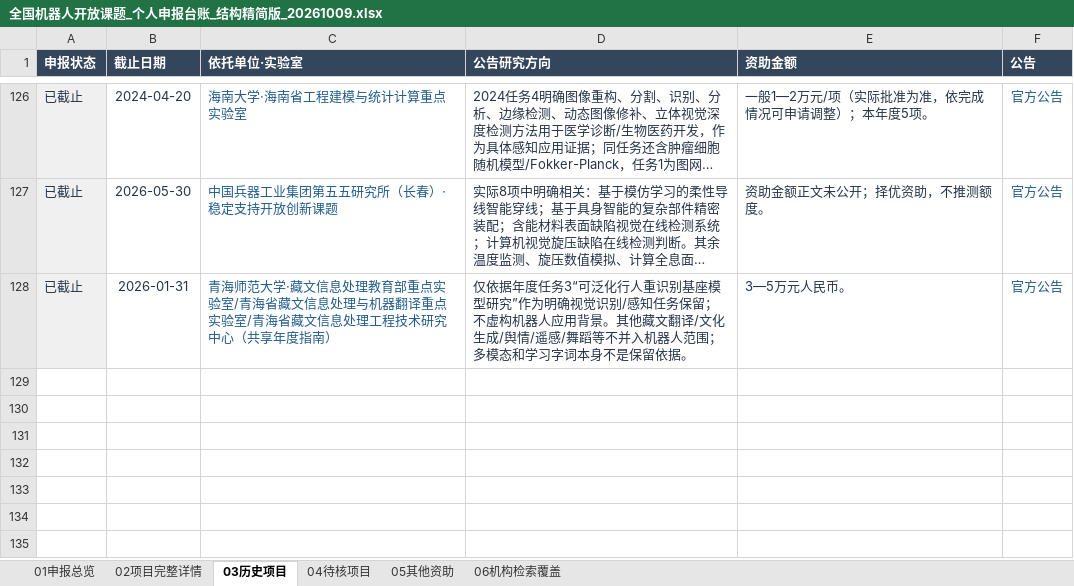
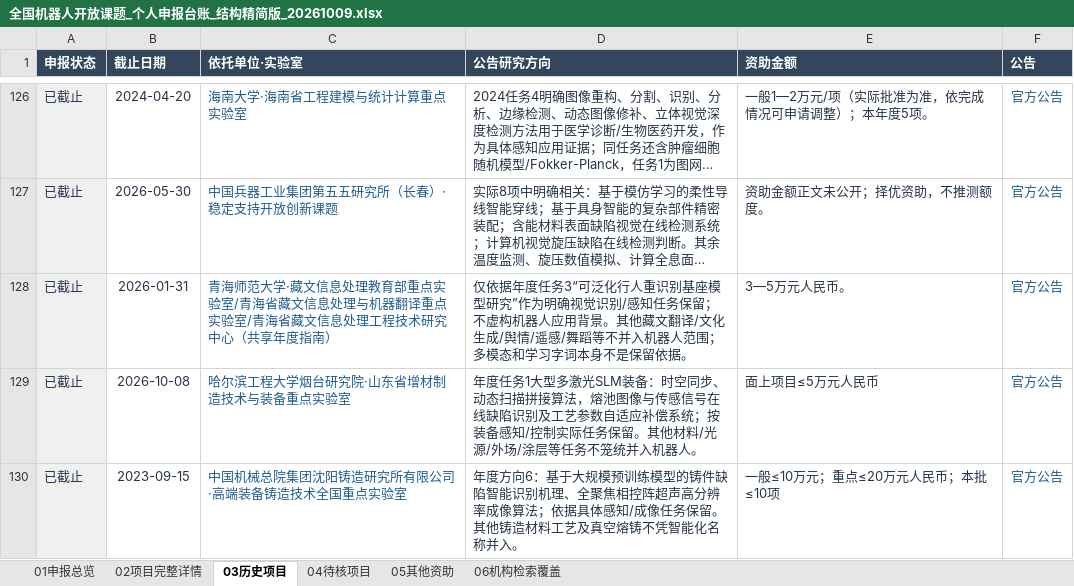
Before and after one commit to zyanzhi90-dot/open-project-for-fund, an Excel workbook: 全国机器人开放课题_个人申报台账_结构精简版_20261009.xlsx, sheet 03历史项目, drawn as a sheet; only a part is shown, gaps mark what is left out; long unchanged cells end in …; values as stored, in another font and other column widths than the file's, no borders; table styles not drawn; the diff names each change by its address in the sheet, - before the commit and + after, or states it on an @@ line.

```diff
--- a/全国机器人开放课题_个人申报台账_结构精简版_20261009.xlsx (sheet 03历史项目)
+++ b/全国机器人开放课题_个人申报台账_结构精简版_20261009.xlsx (sheet 03历史项目)
+row 129: 已截止 | 2026-10-08 | 哈尔滨工程大学烟台研究院·山东省增材制造技术与装备重点实验室 | 年度任务1大型多激光SLM装备：时空同步、动态扫描拼接算法，熔池图像与传感信号在线缺陷识别及工艺参数自适应补偿系统；按装备感知/控制实际任务保留。其他材料/光源/外场/涂层等任务不笼统并入机器人。 | 面上项目≤5万元人民币 | 官方公告
+row 130: 已截止 | 2023-09-15 | 中国机械总院集团沈阳铸造研究所有限公司·高端装备铸造技术全国重点实验室 | 年度方向6：基于大规模预训练模型的铸件缺陷智能识别机理、全聚焦相控阵超声高分辨率成像算法；依据具体感知/成像任务保留。其他铸造材料工艺及真空熔铸不凭智能化名称并入。 | 一般≤10万元；重点≤20万元人民币；本批≤10项 | 官方公告
```
Also changed, not shown: sheet 06机构检索覆盖, sheet 02项目完整详情, sheet 04待核项目, 9 other files.
